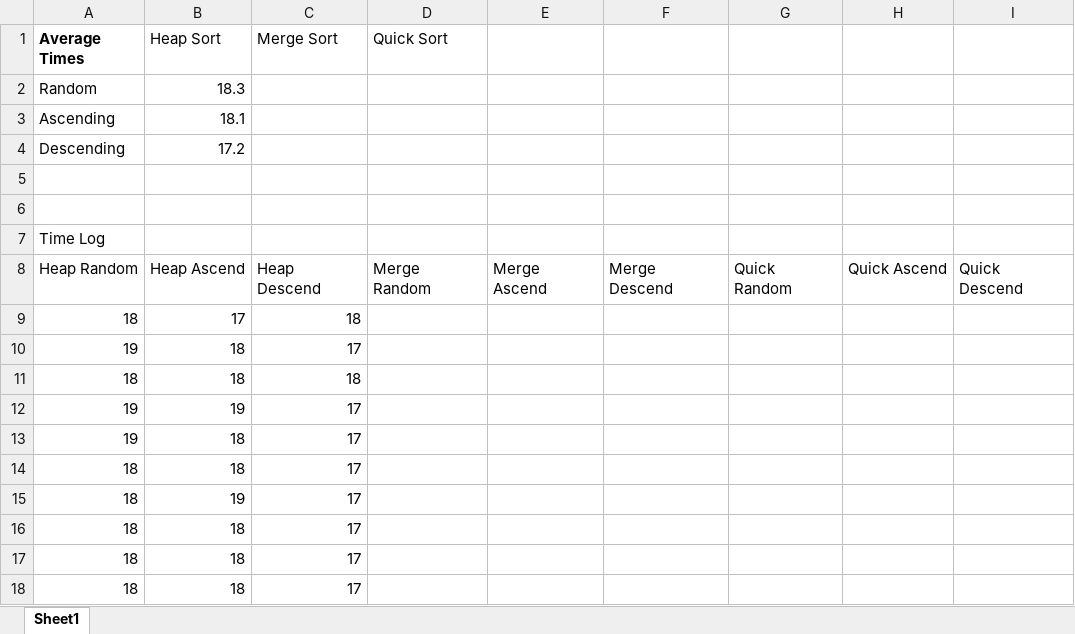
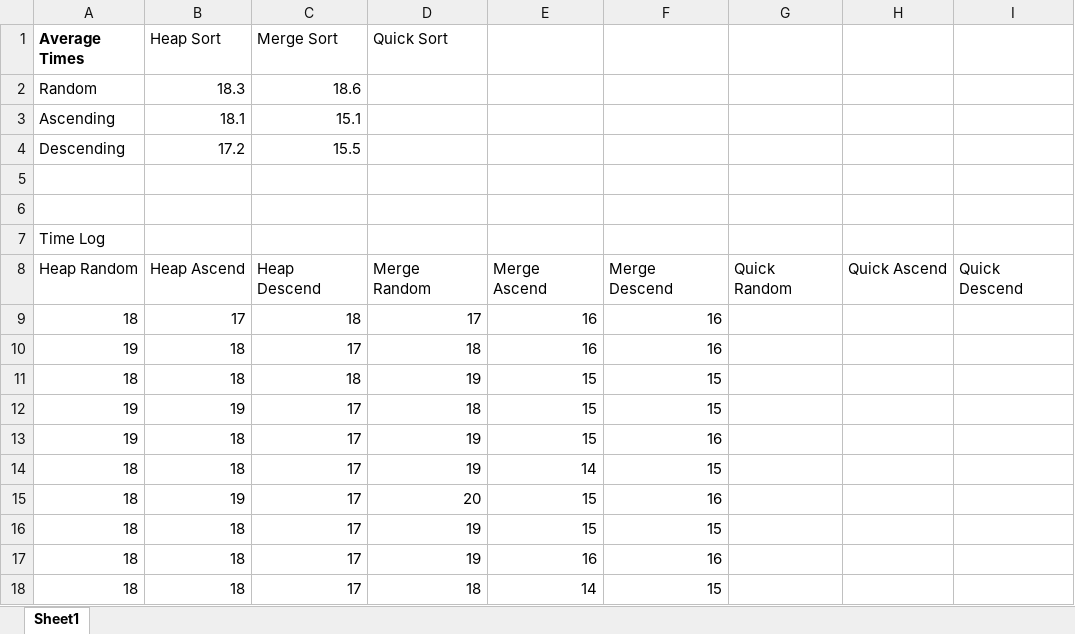
Before and after one commit to soxno1fan/COSC311, an Excel workbook: Program4/src/Sorting Times.xlsx, sheet Sheet1, drawn as a sheet; values as stored, in another font and other column widths than the file's, no borders; the diff names each change by its address in the sheet, - before the commit and + after, or states it on an @@ line.

Commit message:
Finished Merge Sort

```diff
--- a/Program4/src/Sorting Times.xlsx (sheet Sheet1)
+++ b/Program4/src/Sorting Times.xlsx (sheet Sheet1)
-C2 (Merge Sort): (empty)
+C2 (Merge Sort): 18.6
-C3 (Merge Sort): (empty)
+C3 (Merge Sort): 15.1
-C4 (Merge Sort): (empty)
+C4 (Merge Sort): 15.5
-D9 (Quick Sort): (empty)
+D9 (Quick Sort): 17
-E9:E10: (empty)
+E9:E10: 16
-F9:F10: (empty)
+F9:F10: 16
-D10 (Quick Sort): (empty)
+D10 (Quick Sort): 18
-D11 (Quick Sort): (empty)
+D11 (Quick Sort): 19
-E11:E13: (empty)
+E11:E13: 15
-F11:F12: (empty)
+F11:F12: 15
-D12 (Quick Sort): (empty)
+D12 (Quick Sort): 18
-D13:D14 (Quick Sort): (empty)
+D13:D14 (Quick Sort): 19
-F13: (empty)
+F13: 16
-E14: (empty)
+E14: 14
-F14: (empty)
+F14: 15
-D15 (Quick Sort): (empty)
+D15 (Quick Sort): 20
-E15:E16: (empty)
+E15:E16: 15
-F15: (empty)
+F15: 16
-D16:D17 (Quick Sort): (empty)
+D16:D17 (Quick Sort): 19
-F16: (empty)
+F16: 15
-E17: (empty)
+E17: 16
-F17: (empty)
+F17: 16
-D18 (Quick Sort): (empty)
+D18 (Quick Sort): 18
-E18: (empty)
+E18: 14
-F18: (empty)
+F18: 15
```
Also changed, not shown: 2 other files.
